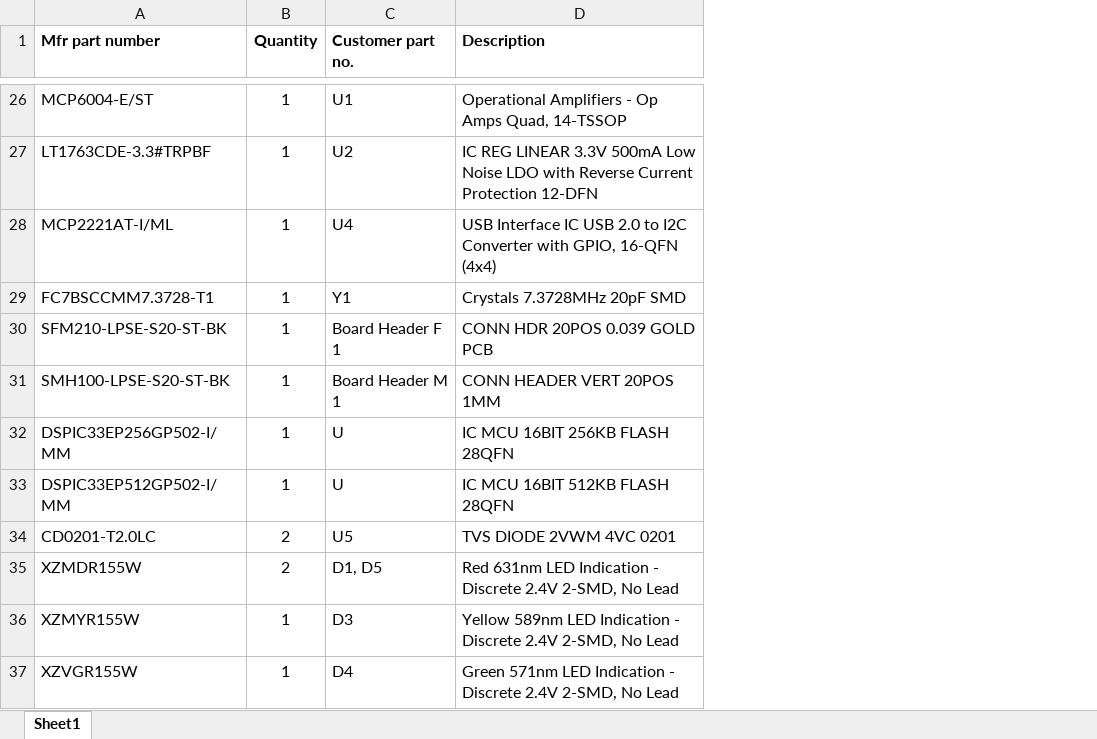
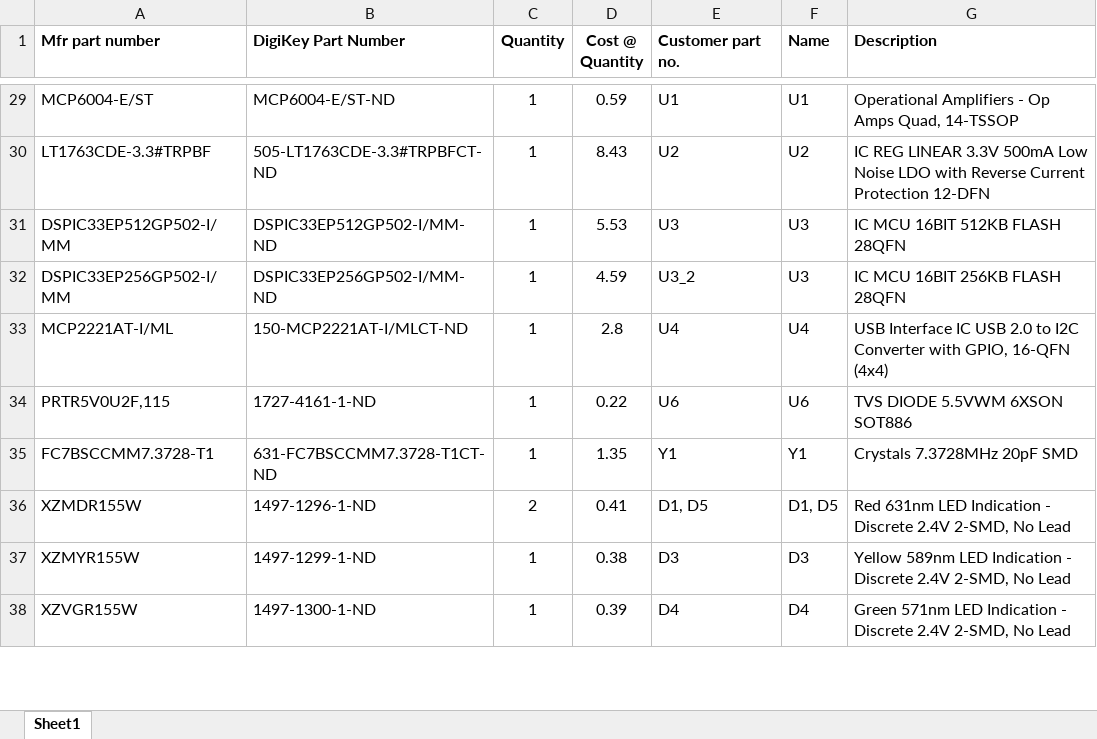
Before and after one commit to iontodirel/matchbox_aprs, an Excel workbook: bom.xlsx, sheet Sheet1, drawn as a sheet; only a part is shown, gaps mark what is left out; values as stored, in another font and other column widths than the file's, no borders; removed rows and columns are numbered as before the commit, all else as after; the diff covers the shown part only; the diff names each change by its address in the sheet, - before the commit and + after, or states it on an @@ line.

```diff
--- a/bom.xlsx (sheet Sheet1)
+++ b/bom.xlsx (sheet Sheet1)
+column B (DigiKey Part Number), rows 29-30: MCP6004-E/ST-ND | 505-LT1763CDE-3.3#TRPBFCT-ND; row 33: 150-MCP2221AT-I/MLCT-ND; rows 35-38: 631-FC7BSCCMM7.3728-T1CT-ND | 1497-1296-1-ND | 1497-1299-1-ND | 1497-1300-1-ND
+column D (Cost @ Quantity), rows 29-30: 0.59 | 8.43; row 33: 2.8; rows 35-38: 1.35 | 0.41 | 0.38 | 0.39
+column F (Name), rows 29-30: U1 | U2; row 33: U4; rows 35-38: Y1 | D1, D5 | D3 | D4
+row 31: DSPIC33EP512GP502-I/MM | DSPIC33EP512GP502-I/MM-ND | 1 | 5.53 | U3 | U3 | IC MCU 16BIT 512KB FLASH 28QFN
+row 32: DSPIC33EP256GP502-I/MM | DSPIC33EP256GP502-I/MM-ND | 1 | 4.59 | U3_2 | U3 | IC MCU 16BIT 256KB FLASH 28QFN
+row 34: PRTR5V0U2F,115 | 1727-4161-1-ND | 1 | 0.22 | U6 | U6 | TVS DIODE 5.5VWM 6XSON SOT886
-row 30: SFM210-LPSE-S20-ST-BK | 1 | Board Header F 1 | CONN HDR 20POS 0.039 GOLD PCB
-row 31: SMH100-LPSE-S20-ST-BK | 1 | Board Header M 1 | CONN HEADER VERT 20POS 1MM
-row 32: DSPIC33EP256GP502-I/MM | 1 | U | IC MCU 16BIT 256KB FLASH 28QFN
-row 33: DSPIC33EP512GP502-I/MM | 1 | U | IC MCU 16BIT 512KB FLASH 28QFN
-row 34: CD0201-T2.0LC | 2 | U5 | TVS DIODE 2VWM 4VC 0201
```
Also changed, not shown: 3 added rows and 10 edited cells elsewhere in this sheet.
